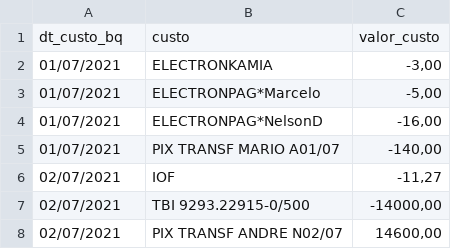
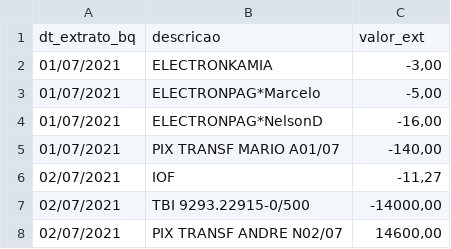
Before and after one commit to andreroot/custo-domestico, a CSV file: proj-local/csv/domestico/novo_txt/custo_2021_07.csv, drawn as a sheet; only a part is shown; removed rows and columns are numbered as before the commit, all else as after; the diff names each change by its address in the sheet, - before the commit and + after, or states it on an @@ line.

```diff
--- a/proj-local/csv/domestico/novo_txt/custo_2021_07.csv
+++ b/proj-local/csv/domestico/novo_txt/custo_2021_07.csv
-row 1: dt_custo_bq | custo | valor_custo
+row 1: dt_extrato_bq | descricao | valor_ext
```
Also changed, not shown: proj-local/csv/domestico/de_para_debito.csv, 18 other files.
